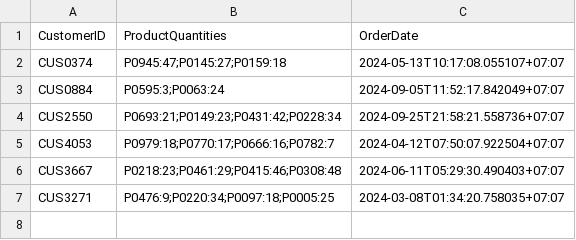
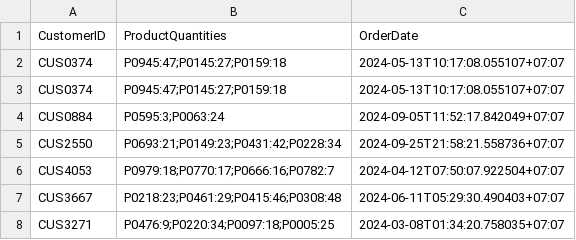
Before and after one commit to Nguyenhuyktpm/Mock-up-1, a CSV file: Data/InputFolder/orders.new.csv, drawn as a sheet; the diff names each change by its address in the sheet, - before the commit and + after, or states it on an @@ line.

```diff
--- a/Data/InputFolder/orders.new.csv
+++ b/Data/InputFolder/orders.new.csv
+row 3: CUS0374 | P0945:47;P0145:27;P0159:18 | 2024-05-13T10:17:08.055107+07:07
```
Also changed, not shown: 17 other files.
